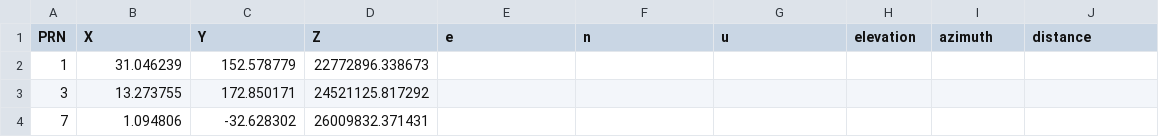
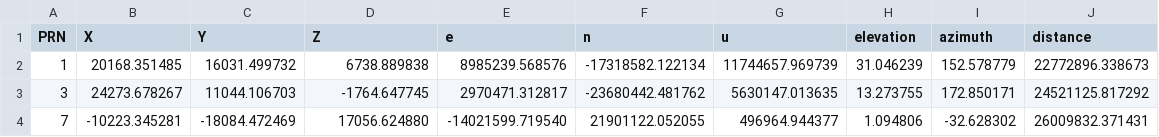
Before and after one commit to tclin0122/GNSS, a CSV file: Assignment_1/tester.csv, drawn as a sheet; only a part is shown; the diff covers the shown part only.

Commit message:
finish the table output

```diff
--- a/Assignment_1/tester.csv
+++ b/Assignment_1/tester.csv
@@ -1,4 +1,4 @@
 PRN,X,Y,Z,e,n,u,elevation,azimuth,distance
-1,31.046239,152.578779,22772896.338673
-3,13.273755,172.850171,24521125.817292
-7,1.094806,-32.628302,26009832.371431
+1,20168.351485,16031.499732,6738.889838,8985239.568576,-17318582.122134,11744657.969739,31.046239,152.578779,22772896.338673
+3,24273.678267,11044.106703,-1764.647745,2970471.312817,-23680442.481762,5630147.013635,13.273755,172.850171,24521125.817292
+7,-10223.345281,-18084.472469,17056.624880,-14021599.719540,21901122.052055,496964.944377,1.094806,-32.628302,26009832.371431
```
Also changed, not shown: 5 added rows, 5 removed rows and 27 edited cells elsewhere in this file, 5 other files.
